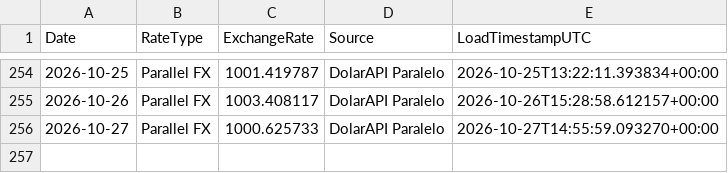
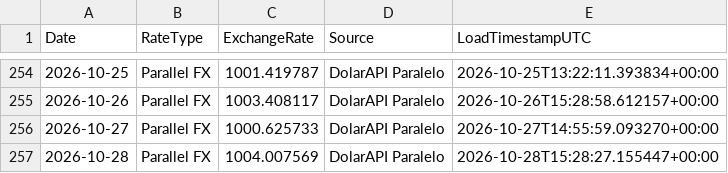
Before and after one commit to phenriquez-pepve/fx_rate_tracker, a CSV file: data/fx_parallel_ves_usd_history.csv, drawn as a sheet; only a part is shown, gaps mark what is left out.

```diff
--- a/data/fx_parallel_ves_usd_history.csv
+++ b/data/fx_parallel_ves_usd_history.csv
@@ -256 +256,2 @@ Date,RateType,ExchangeRate,Source,LoadTimestampUTC
 2026-10-27,Parallel FX,1000.625733,DolarAPI Paralelo,2026-10-27T14:55:59.093270+00:00
+2026-10-28,Parallel FX,1004.007569,DolarAPI Paralelo,2026-10-28T15:28:27.155447+00:00
```
